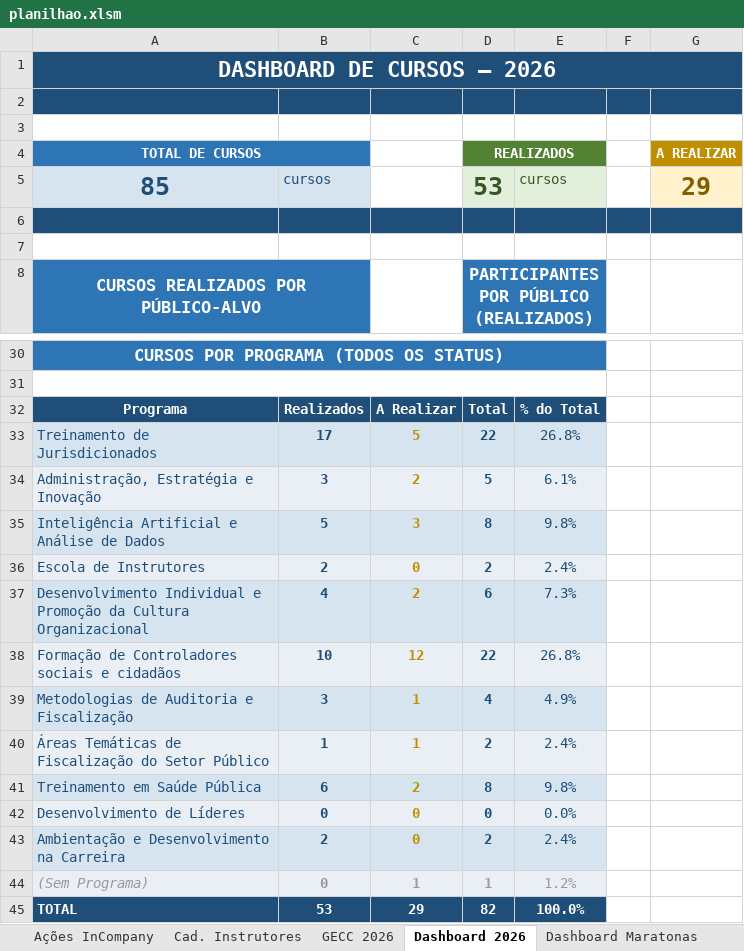
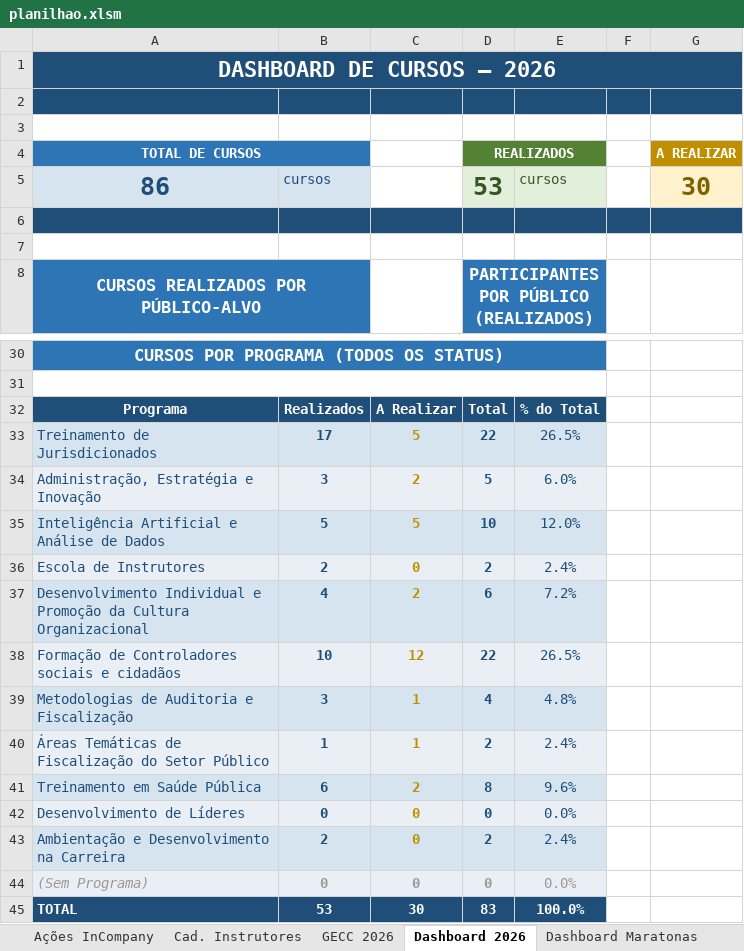
Before and after one commit to silvionascimentobh-lab/SAED-Dashboard, an Excel workbook: planilhao.xlsm, sheet Dashboard 2026, drawn as a sheet; only a part is shown, gaps mark what is left out; values as stored, in another font and other column widths than the file's, no borders; charts and pictures not drawn; the diff names each change by its address in the sheet, - before the commit and + after, or states it on an @@ line.

Commit message:
Atualização automática via Power Automate

```diff
--- a/planilhao.xlsm (sheet Dashboard 2026)
+++ b/planilhao.xlsm (sheet Dashboard 2026)
-A5 (TOTAL DE CURSOS): 85
+A5 (TOTAL DE CURSOS): 86
-G5 (A REALIZAR): 29
+G5 (A REALIZAR): 30
-E33: 26.8%
+E33: 26.5%
-E34: 6.1%
+E34: 6.0%
-C35: 3
+C35: 5
-D35 (REALIZADOS): 8
+D35 (REALIZADOS): 10
-E35: 9.8%
+E35: 12.0%
-E37: 7.3%
+E37: 7.2%
-E38: 26.8%
+E38: 26.5%
-E39: 4.9%
+E39: 4.8%
-E41: 9.8%
+E41: 9.6%
-C44: 1
+C44: 0
-D44 (REALIZADOS): 1
+D44 (REALIZADOS): 0
-E44: 1.2%
+E44: 0.0%
-C45: 29
+C45: 30
-D45 (REALIZADOS): 82
+D45 (REALIZADOS): 83
```
Also changed, not shown: sheet Ações InCompany, charts or pictures.
